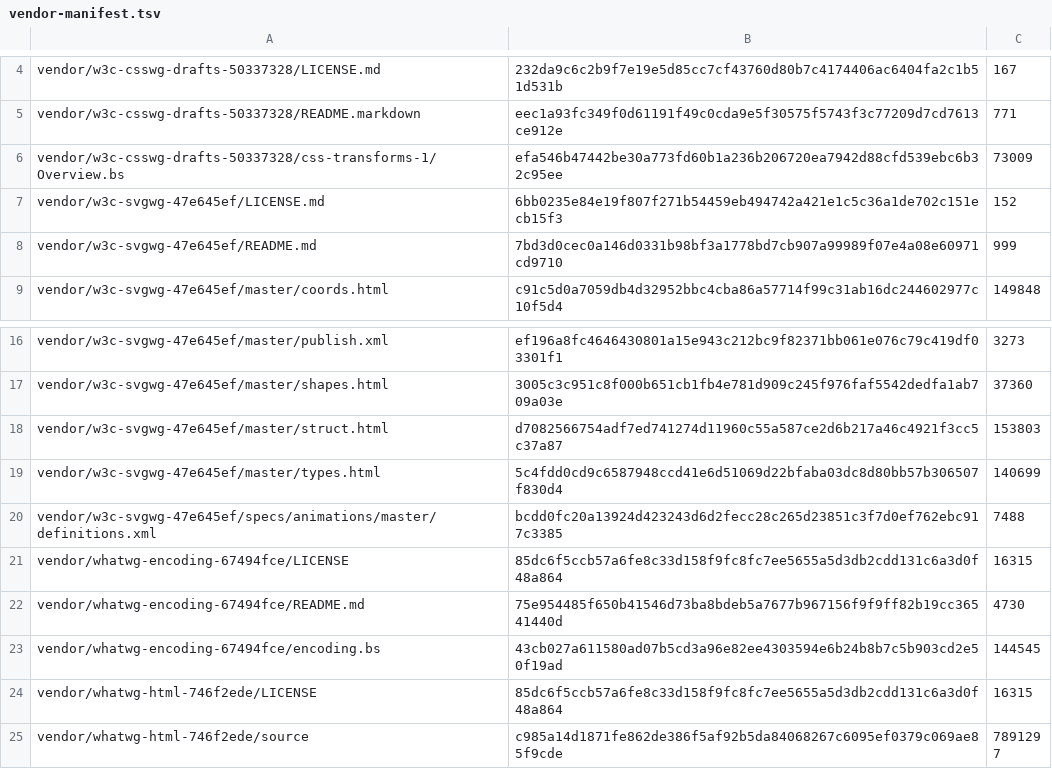
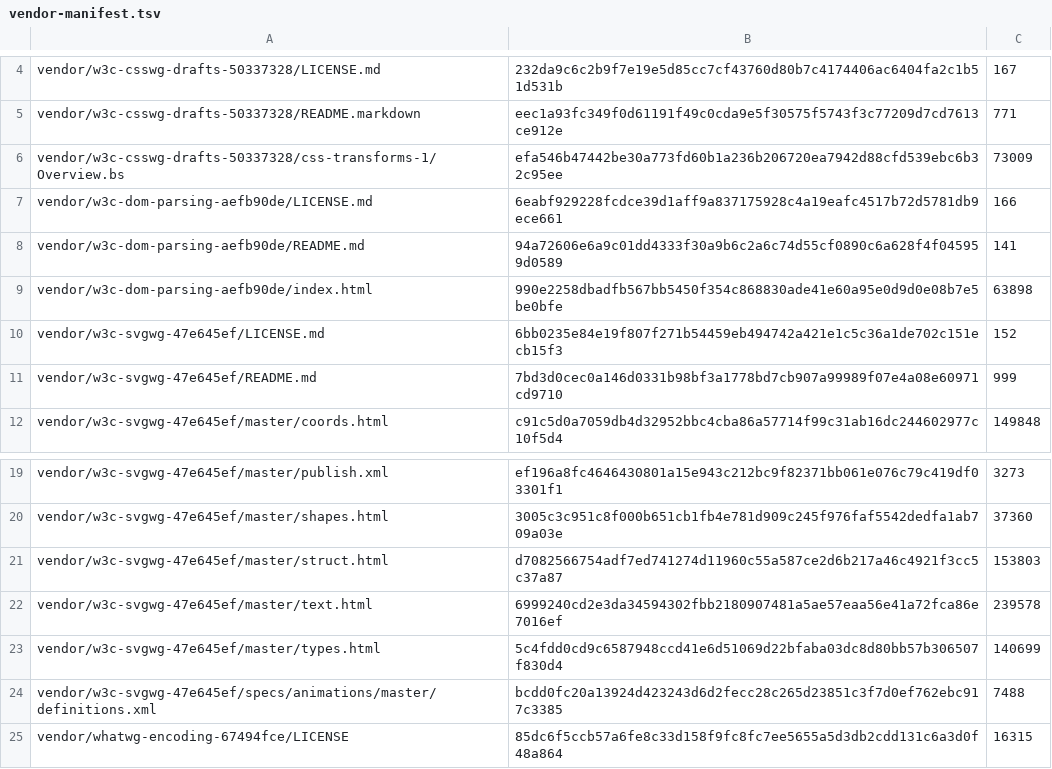
Before and after one commit to pure-algebra/lean4-whatwg, a TSV file: generated/vendor-manifest.tsv, drawn as a sheet; only a part is shown, gaps mark what is left out; the shorter side is filled out with more unchanged rows.

```diff
--- a/generated/vendor-manifest.tsv
+++ b/generated/vendor-manifest.tsv
@@ -6,2 +6,5 @@ vendor/w3c-csswg-drafts-50337328/README.markdown	eec1a93fc349f0d61191f49c0cda9e5
 vendor/w3c-csswg-drafts-50337328/css-transforms-1/Overview.bs	efa546b47442be30a773fd60b1a236b206720ea7942d88cfd539ebc6b32c95ee	73009
+vendor/w3c-dom-parsing-aefb90de/LICENSE.md	6eabf929228fcdce39d1aff9a837175928c4a19eafc4517b72d5781db9ece661	166
+vendor/w3c-dom-parsing-aefb90de/README.md	94a72606e6a9c01dd4333f30a9b6c2a6c74d55cf0890c6a628f4f045959d0589	141
+vendor/w3c-dom-parsing-aefb90de/index.html	990e2258dbadfb567bb5450f354c868830ade41e60a95e0d9d0e08b7e5be0bfe	63898
 vendor/w3c-svgwg-47e645ef/LICENSE.md	6bb0235e84e19f807f271b54459eb494742a421e1c5c36a1de702c151ecb15f3	152
@@ -18,2 +21,3 @@ vendor/w3c-svgwg-47e645ef/master/shapes.html	3005c3c951c8f000b651cb1fb4e781d909c
 vendor/w3c-svgwg-47e645ef/master/struct.html	d7082566754adf7ed741274d11960c55a587ce2d6b217a46c4921f3cc5c37a87	153803
+vendor/w3c-svgwg-47e645ef/master/text.html	6999240cd2e3da34594302fbb2180907481a5ae57eaa56e41a72fca86e7016ef	239578
 vendor/w3c-svgwg-47e645ef/master/types.html	5c4fdd0cd9c6587948ccd41e6d51069d22bfaba03dc8d80bb57b306507f830d4	140699
```
Also changed, not shown: 7 other files.
